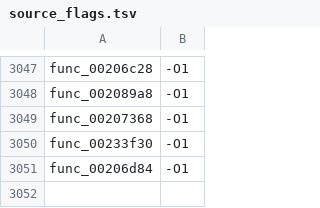
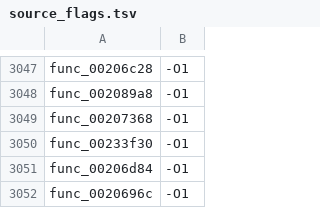
Before and after one commit to USED255/artonelico2-decomp, a TSV file: config/source_flags.tsv, drawn as a sheet; only a part is shown, gaps mark what is left out.

Commit message:
m3(manual): match func_0020696c (clamp + probability gate, -O1)

```diff
--- a/config/source_flags.tsv
+++ b/config/source_flags.tsv
@@ -3051 +3051,2 @@ func_00233f30	-O1
 func_00206d84	-O1
+func_0020696c	-O1
```
Also changed, not shown: 2 other files.
